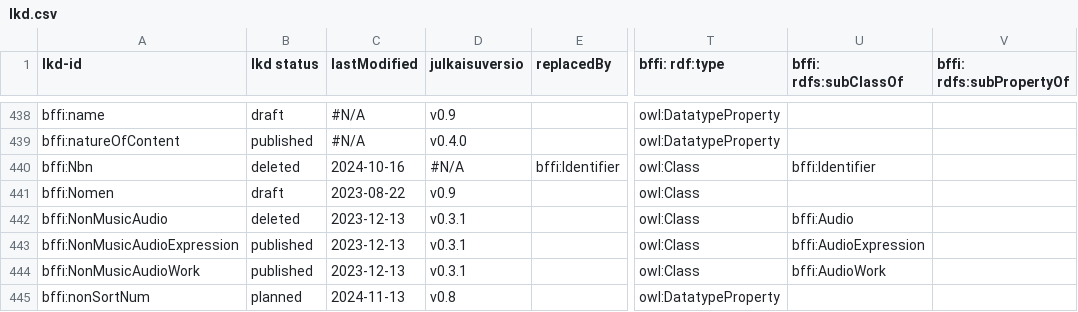
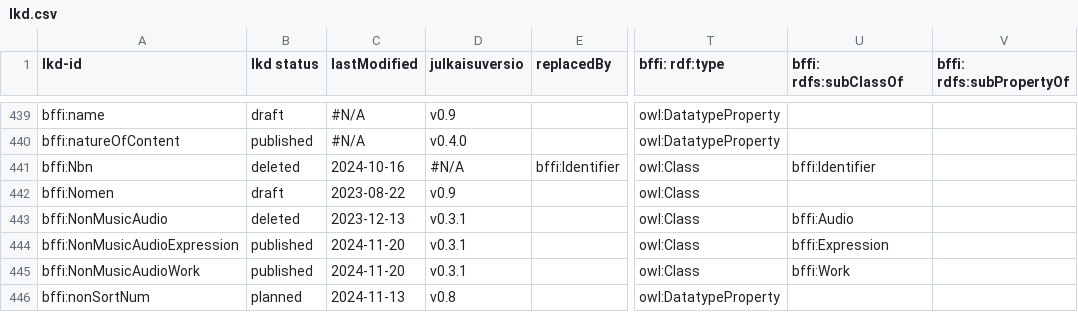
Before and after one commit to NatLibFi/lkd, a CSV file: source/lkd.csv, drawn as a sheet; only a part is shown, gaps mark what is left out; addresses are those after the commit; the diff covers the shown part only; the diff names each change by its address in the sheet, - before the commit and + after, or states it on an @@ line.

```diff
--- a/source/lkd.csv
+++ b/source/lkd.csv
-C444:C445 (lastModified): 2023-12-13
+C444:C445 (lastModified): 2024-11-20
-U444 (bffi: rdfs:subClassOf): bffi:AudioExpression
+U444 (bffi: rdfs:subClassOf): bffi:Expression
-U445 (bffi: rdfs:subClassOf): bffi:AudioWork
+U445 (bffi: rdfs:subClassOf): bffi:Work
```
Also changed, not shown: 1 added row and 69 edited cells elsewhere in this file, source/change_notes.csv, 5 other files.
